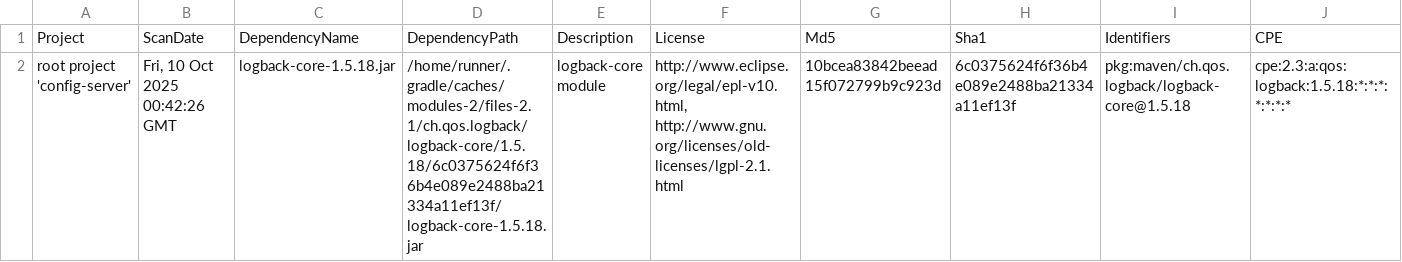
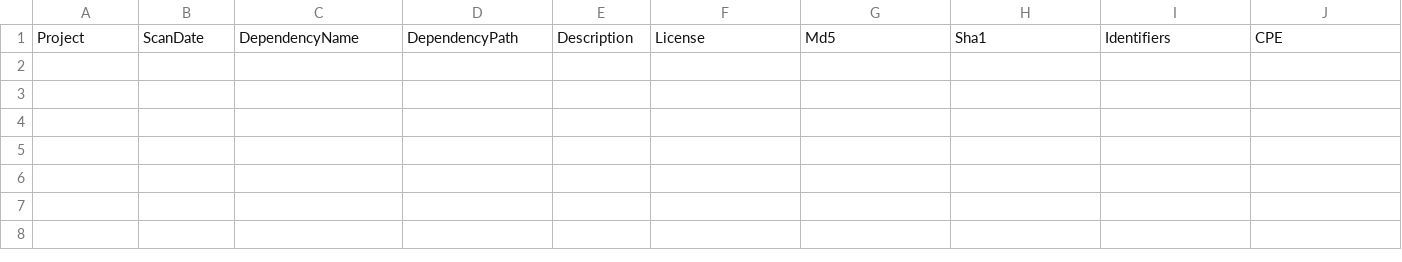
Before and after one commit to ar-ecommerce-platform/test-reports, a CSV file: config-server/owasp/dependency-check-report.csv, drawn as a sheet; only a part is shown; rows hold the shown columns only; the diff names each change by its address in the sheet, - before the commit and + after, or states it on an @@ line.

```diff
--- a/config-server/owasp/dependency-check-report.csv
+++ b/config-server/owasp/dependency-check-report.csv
-row 2: root project 'config-server' | Fri, 10 Oct 2025 00:42:26 GMT | logback-core-1.5.18.jar | /home/runner/.gradle/caches/modules-2/files-2.1/ch.qos.logback/logback-core/1.5.18/6c0375624f6f36b4e089e2488ba21334a11ef13f/logback-core-1.5.18.jar | logback-core module | http://www.eclipse.org/legal/epl-v10.html, http://www.gnu.org/licenses/old-licenses/lgpl-2.1.html | 10bcea83842beead15f072799b9c923d | 6c0375624f6f36b4e089e2488ba21334a11ef13f | pkg:maven/ch.qos.logback/logback-core@1.5.18 | cpe:2.3:a:qos:logback:1.5.18:*:*:*:*:*:*:*
```
Also changed, not shown: 11 other files.
